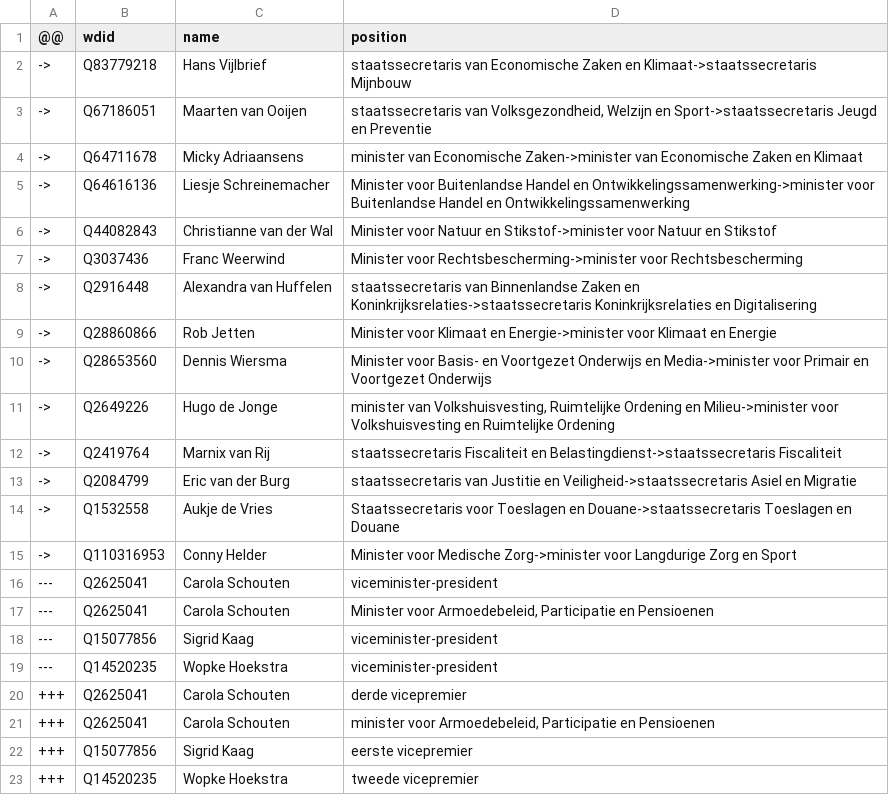
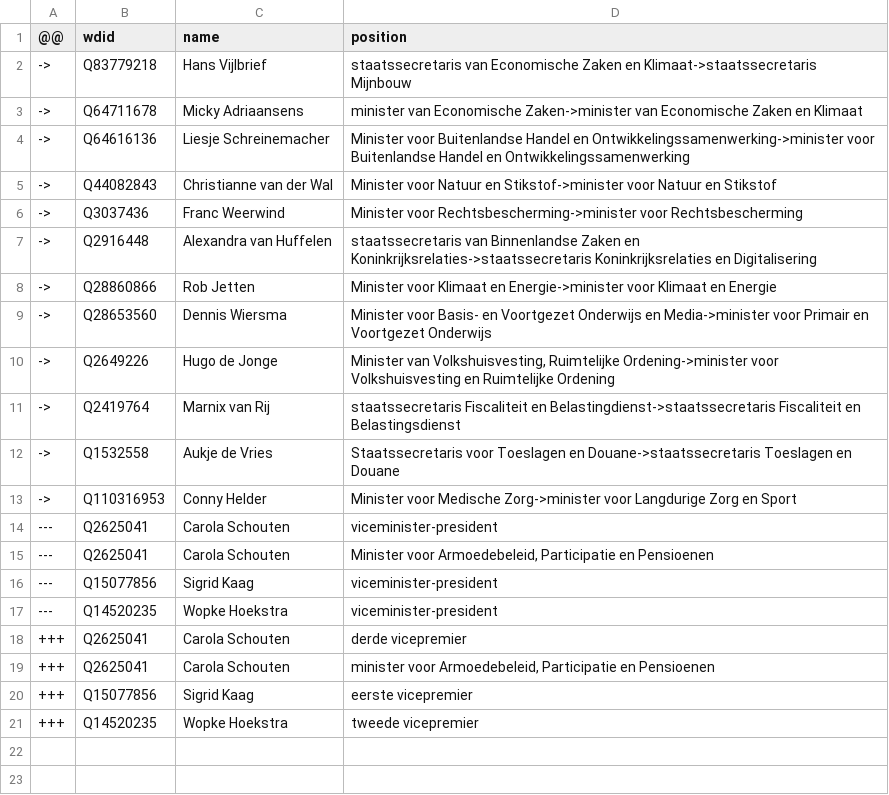
Before and after one commit to every-politician-scrapers/netherlands-cabinet, a CSV file: sources/cabinet-nlwiki/diff.csv, drawn as a sheet.

Commit message:
Compare external sources to Wikidata

```diff
--- a/sources/cabinet-nlwiki/diff.csv
+++ b/sources/cabinet-nlwiki/diff.csv
@@ -2,3 +2,2 @@
 ->,Q83779218,Hans Vijlbrief,staatssecretaris van Economische Zaken en Klimaat->staatssecretaris Mijnbouw
-->,Q67186051,Maarten van Ooijen,"staatssecretaris van Volksgezondheid, Welzijn en Sport->staatssecretaris Jeugd en Preventie"
 ->,Q64711678,Micky Adriaansens,minister van Economische Zaken->minister van Economische Zaken en Klimaat
@@ -10,5 +9,4 @@
 ->,Q28653560,Dennis Wiersma,Minister voor Basis- en Voortgezet Onderwijs en Media->minister voor Primair en Voortgezet Onderwijs
-->,Q2649226,Hugo de Jonge,"minister van Volkshuisvesting, Ruimtelijke Ordening en Milieu->minister voor Volkshuisvesting en Ruimtelijke Ordening"
-->,Q2419764,Marnix van Rij,staatssecretaris Fiscaliteit en Belastingdienst->staatssecretaris Fiscaliteit
-->,Q2084799,Eric van der Burg,staatssecretaris van Justitie en Veiligheid->staatssecretaris Asiel en Migratie
+->,Q2649226,Hugo de Jonge,"Minister van Volkshuisvesting, Ruimtelijke Ordening->minister voor Volkshuisvesting en Ruimtelijke Ordening"
+->,Q2419764,Marnix van Rij,staatssecretaris Fiscaliteit en Belastingdienst->staatssecretaris Fiscaliteit en Belastingsdienst
 ->,Q1532558,Aukje de Vries,Staatssecretaris voor Toeslagen en Douane->staatssecretaris Toeslagen en Douane
```
Also changed, not shown: data/wikidata.csv, sources/cabinet-nlwiki/scraped.csv, 1 other file.
